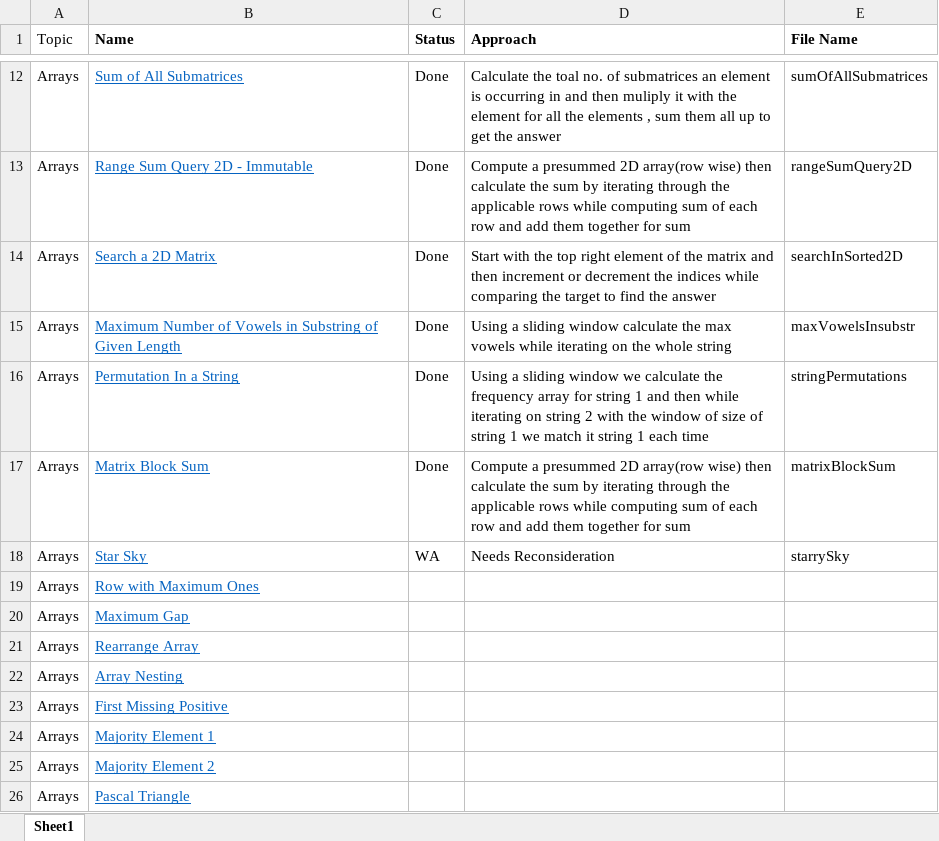
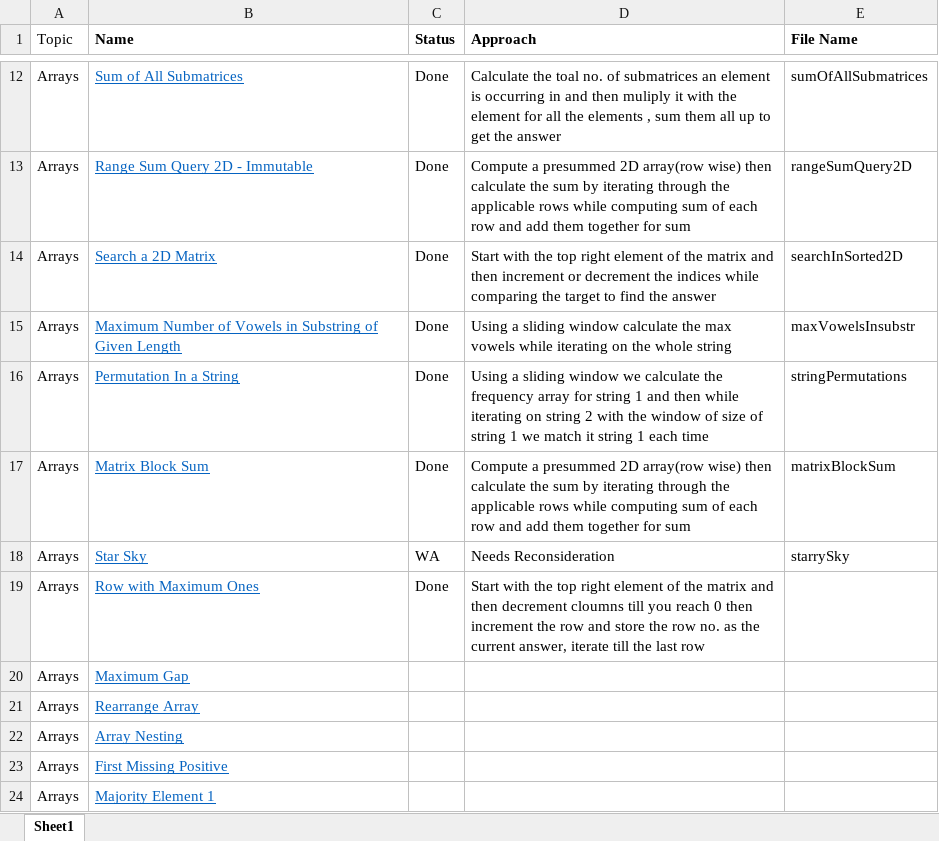
Before and after one commit to AnkitDevri/Data-Structures-and-Algorithms-, an Excel workbook: QuestionList.xlsx, sheet Sheet1, drawn as a sheet; only a part is shown, gaps mark what is left out; the shorter side is filled out with more unchanged rows; values as stored, in another font and other column widths than the file's, no borders; the diff names each change by its address in the sheet, - before the commit and + after, or states it on an @@ line.

```diff
--- a/QuestionList.xlsx (sheet Sheet1)
+++ b/QuestionList.xlsx (sheet Sheet1)
-C19 (Status): (empty)
+C19 (Status): Done
-D19 (Approach): (empty)
+D19 (Approach): Start with the top right element of the matrix and then decrement cloumns till you reach 0 then increment the row and store the row no. as the current answer, iterate till the last row
```
Also changed, not shown: 5 other files.
